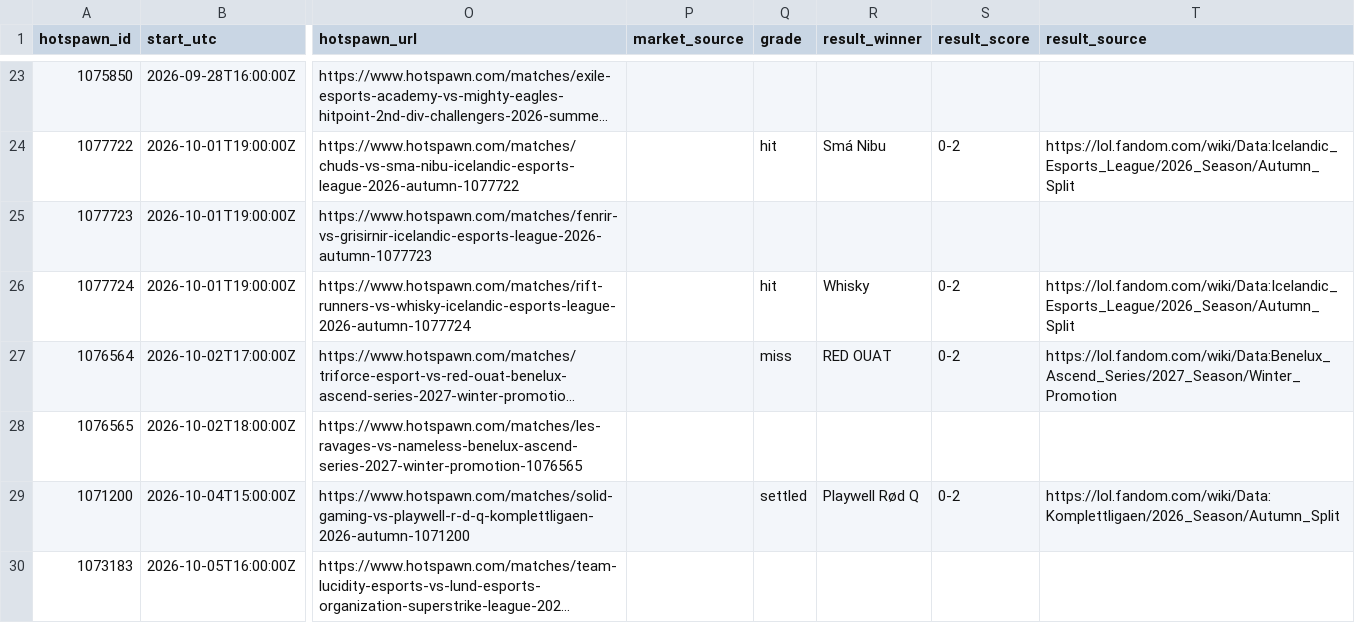
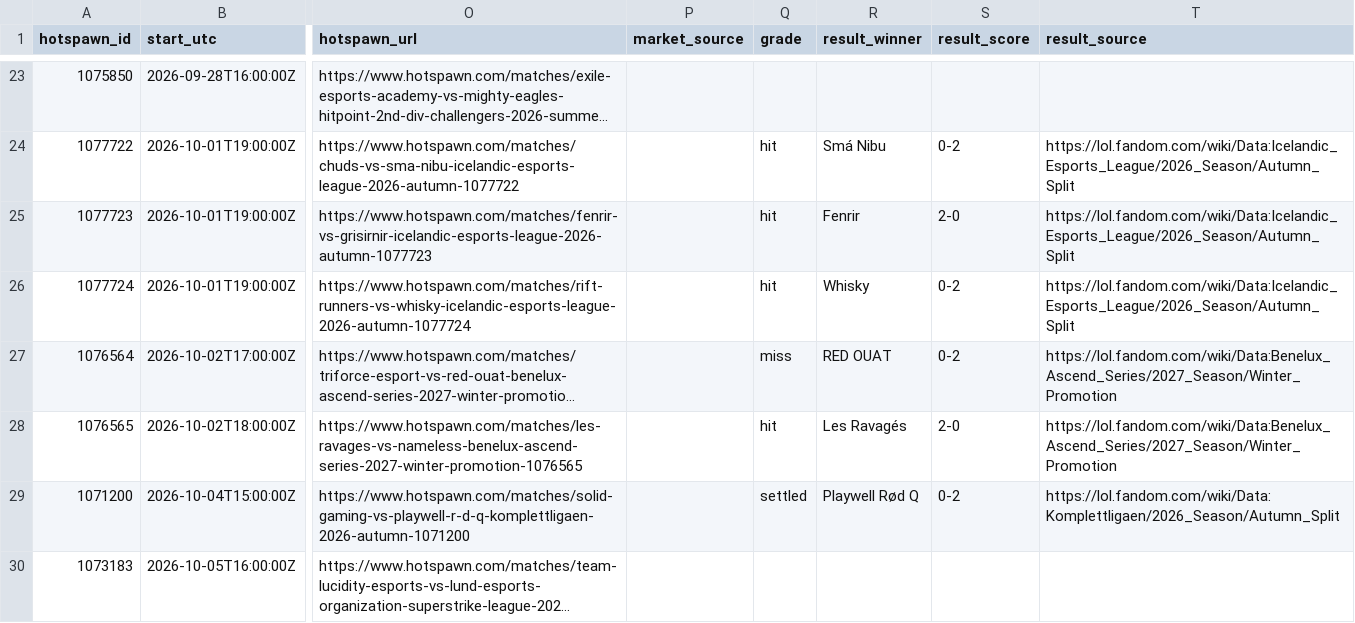
Before and after one commit to karagemop466-tech/LOLHOTSPAWN1, a CSV file: data/picks.csv, drawn as a sheet; only a part is shown, gaps mark what is left out; long unchanged cells end in …; the diff covers the shown part only; the diff names each change by its address in the sheet, - before the commit and + after, or states it on an @@ line.

```diff
--- a/data/picks.csv
+++ b/data/picks.csv
-Q25 (grade): (empty)
+Q25 (grade): hit
-R25 (result_winner): (empty)
+R25 (result_winner): Fenrir
-S25 (result_score): (empty)
+S25 (result_score): 2-0
-T25 (result_source): (empty)
+T25 (result_source): https://lol.fandom.com/wiki/Data:Icelandic_Esports_League/2026_Season/Autumn_Split
-Q28 (grade): (empty)
+Q28 (grade): hit
-R28 (result_winner): (empty)
+R28 (result_winner): Les Ravagés
-S28 (result_score): (empty)
+S28 (result_score): 2-0
-T28 (result_source): (empty)
+T28 (result_source): https://lol.fandom.com/wiki/Data:Benelux_Ascend_Series/2027_Season/Winter_Promotion
```
Also changed, not shown: 44 edited cells elsewhere in this file, 43 other files.
